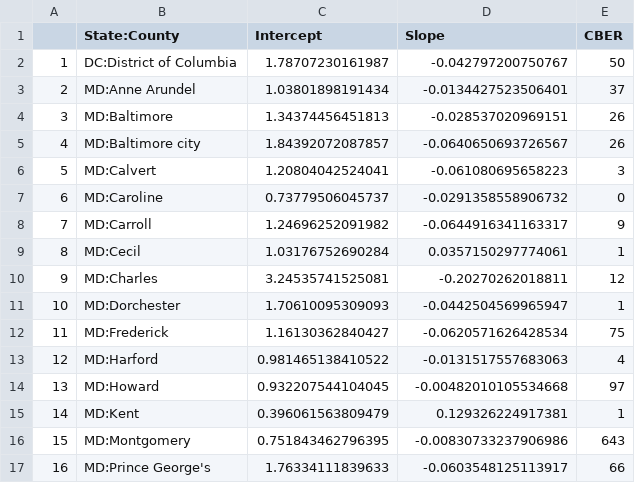
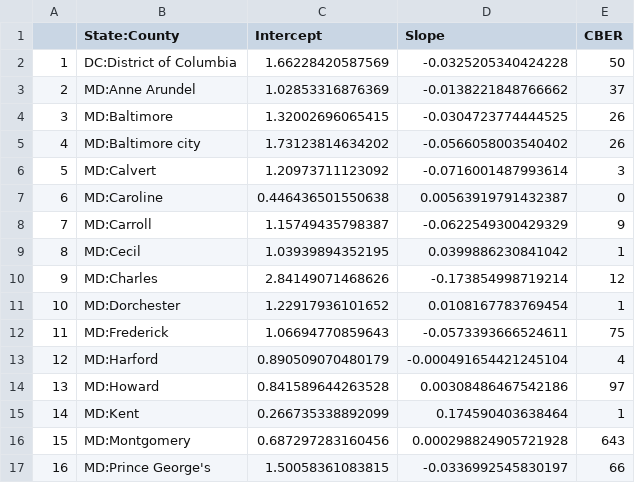
Before and after one commit to ONYLAB/cberopen, a CSV file: Data/County_Linear_Regression.csv, drawn as a sheet; only a part is shown; the diff covers the shown part only.

```diff
--- a/Data/County_Linear_Regression.csv
+++ b/Data/County_Linear_Regression.csv
@@ -1,17 +1,17 @@
 "","State:County","Intercept","Slope","CBER"
-"1","DC:District of Columbia",1.78707230161987,-0.042797200750767,50
-"2","MD:Anne Arundel",1.03801898191434,-0.0134427523506401,37
-"3","MD:Baltimore",1.34374456451813,-0.028537020969151,26
-"4","MD:Baltimore city",1.84392072087857,-0.0640650693726567,26
-"5","MD:Calvert",1.20804042524041,-0.061080695658223,3
-"6","MD:Caroline",0.73779506045737,-0.0291358558906732,0
-"7","MD:Carroll",1.24696252091982,-0.0644916341163317,9
-"8","MD:Cecil",1.03176752690284,0.0357150297774061,1
-"9","MD:Charles",3.24535741525081,-0.20270262018811,12
-"10","MD:Dorchester",1.70610095309093,-0.0442504569965947,1
-"11","MD:Frederick",1.16130362840427,-0.0620571626428534,75
-"12","MD:Harford",0.981465138410522,-0.0131517557683063,4
-"13","MD:Howard",0.932207544104045,-0.00482010105534668,97
-"14","MD:Kent",0.396061563809479,0.129326224917381,1
-"15","MD:Montgomery",0.751843462796395,-0.00830733237906986,643
-"16","MD:Prince George's",1.76334111839633,-0.0603548125113917,66
+"1","DC:District of Columbia",1.66228420587569,-0.0325205340424228,50
+"2","MD:Anne Arundel",1.02853316876369,-0.0138221848766662,37
+"3","MD:Baltimore",1.32002696065415,-0.0304723774444525,26
+"4","MD:Baltimore city",1.73123814634202,-0.0566058003540402,26
+"5","MD:Calvert",1.20973711123092,-0.0716001487993614,3
+"6","MD:Caroline",0.446436501550638,0.00563919791432387,0
+"7","MD:Carroll",1.15749435798387,-0.0622549300429329,9
+"8","MD:Cecil",1.03939894352195,0.0399886230841042,1
+"9","MD:Charles",2.84149071468626,-0.173854998719214,12
+"10","MD:Dorchester",1.22917936101652,0.0108167783769454,1
+"11","MD:Frederick",1.06694770859643,-0.0573393666524611,75
+"12","MD:Harford",0.890509070480179,-0.000491654421245104,4
+"13","MD:Howard",0.841589644263528,0.00308486467542186,97
+"14","MD:Kent",0.266735338892099,0.174590403638464,1
+"15","MD:Montgomery",0.687297283160456,0.000298824905721928,643
+"16","MD:Prince George's",1.50058361083815,-0.0336992545830197,66
```
Also changed, not shown: 48 edited cells elsewhere in this file, Data/Latest_DC_MD_VA.csv, Data/Long_DC_MD_VA.csv, 2 other files.
